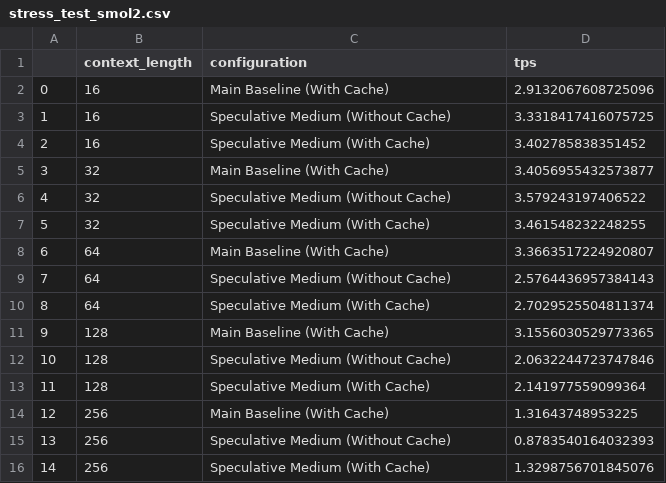
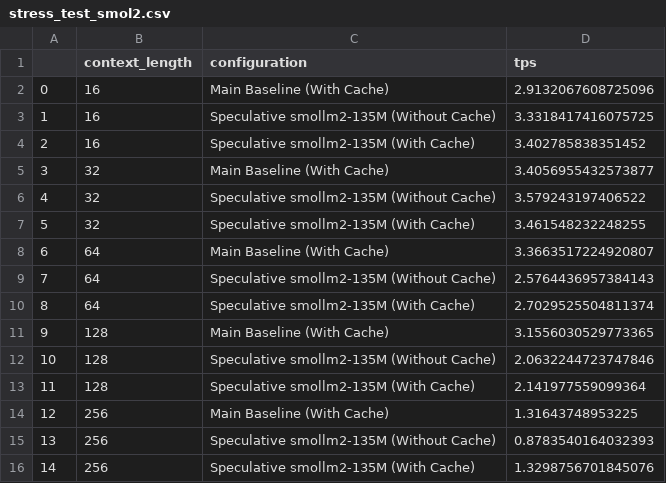
Before and after one commit to praful-prakash-goel/Speculative_Decoding_Inference_Engine, a CSV file: experiments/results/stress_test_smol2.csv, drawn as a sheet.

Commit message:
Updated stress test csv format

```diff
--- a/experiments/results/stress_test_smol2.csv
+++ b/experiments/results/stress_test_smol2.csv
@@ -2,15 +2,15 @@
 0,16,Main Baseline (With Cache),2.9132067608725096
-1,16,Speculative Medium (Without Cache),3.3318417416075725
-2,16,Speculative Medium (With Cache),3.402785838351452
+1,16,Speculative smollm2-135M (Without Cache),3.3318417416075725
+2,16,Speculative smollm2-135M (With Cache),3.402785838351452
 3,32,Main Baseline (With Cache),3.4056955432573877
-4,32,Speculative Medium (Without Cache),3.579243197406522
-5,32,Speculative Medium (With Cache),3.461548232248255
+4,32,Speculative smollm2-135M (Without Cache),3.579243197406522
+5,32,Speculative smollm2-135M (With Cache),3.461548232248255
 6,64,Main Baseline (With Cache),3.3663517224920807
-7,64,Speculative Medium (Without Cache),2.5764436957384143
-8,64,Speculative Medium (With Cache),2.7029525504811374
+7,64,Speculative smollm2-135M (Without Cache),2.5764436957384143
+8,64,Speculative smollm2-135M (With Cache),2.7029525504811374
 9,128,Main Baseline (With Cache),3.1556030529773365
-10,128,Speculative Medium (Without Cache),2.0632244723747846
-11,128,Speculative Medium (With Cache),2.141977559099364
+10,128,Speculative smollm2-135M (Without Cache),2.0632244723747846
+11,128,Speculative smollm2-135M (With Cache),2.141977559099364
 12,256,Main Baseline (With Cache),1.31643748953225
-13,256,Speculative Medium (Without Cache),0.8783540164032393
-14,256,Speculative Medium (With Cache),1.3298756701845076
+13,256,Speculative smollm2-135M (Without Cache),0.8783540164032393
+14,256,Speculative smollm2-135M (With Cache),1.3298756701845076
```
Also changed, not shown: experiments/results/stress_test_pythia.csv, experiments/results/stress_test_smol.csv, 1 other file.
